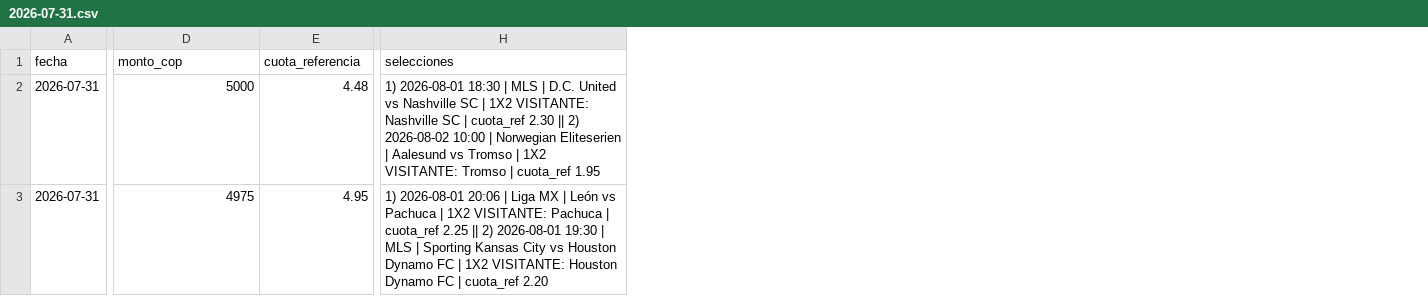
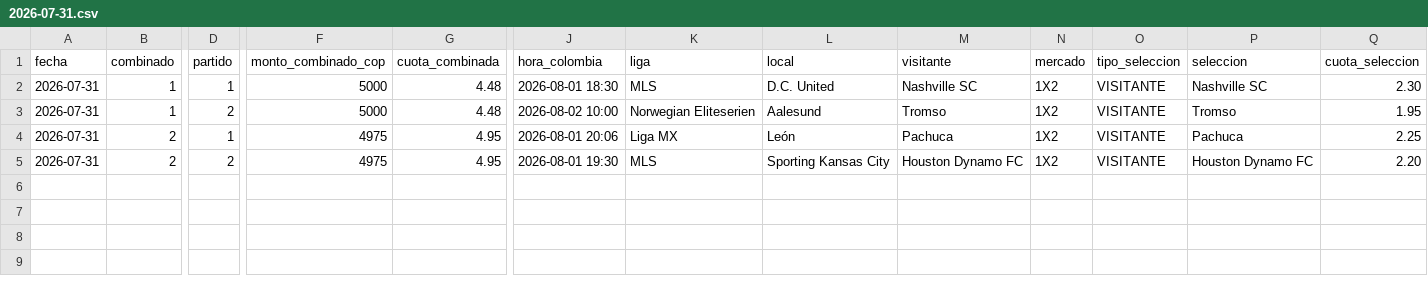
Before and after one commit to cecamiloagente-code/apuestas-deportivas, a CSV file: data/combinados/2026-07/2026-07-31.csv, drawn as a sheet; only a part is shown, gaps mark what is left out; removed rows and columns are numbered as before the commit, all else as after; rows hold the shown columns only; the diff names each change by its address in the sheet, - before the commit and + after, or states it on an @@ line.

Commit message:
Publicar CSV agrupados por combinado

```diff
--- a/data/combinados/2026-07/2026-07-31.csv
+++ b/data/combinados/2026-07/2026-07-31.csv
+column B (combinado), rows 3-4: 1 | 2
+column D (partido), rows 3-4: 2 | 1
-column H (selecciones), rows 2-3: 1) 2026-08-01 18:30 | MLS | D.C. United vs Nashville SC | 1X2 VISITANTE: Nashville SC | cuota_ref 2.30 || 2) 2026-08-02 10:00 | Norwegian Eliteserien | Aalesund vs Tromso | 1X2 VISITANTE: Tromso | cuota_ref 1.95 | 1) 2026-08-01 20:06 | Liga MX | León vs Pachuca | 1X2 VISITANTE: Pachuca | cuota_ref 2.25 || 2) 2026-08-01 19:30 | MLS | Sporting Kansas City vs Houston Dynamo FC | 1X2 VISITANTE: Houston Dynamo FC | cuota_ref 2.20
+column J (hora_colombia), rows 3-4: 2026-08-02 10:00 | 2026-08-01 20:06
+column K (liga), rows 3-4: Norwegian Eliteserien | Liga MX
+column L (local), rows 3-4: Aalesund | León
+column M (visitante), rows 3-4: Tromso | Pachuca
+column N (mercado), rows 3-4: 1X2 | 1X2
+column O (tipo_seleccion), rows 3-4: VISITANTE | VISITANTE
+column P (seleccion), rows 3-4: Tromso | Pachuca
+column Q (cuota_seleccion), rows 3-4: 1.95 | 2.25
-F1: monto_cop
+F1: monto_combinado_cop
-G1: cuota_referencia
+G1: cuota_combinada
+row 2: 2026-07-31 | 1 | 1 | 5000 | 4.48 | 2026-08-01 18:30 | MLS | D.C. United | Nashville SC | 1X2 | VISITANTE | Nashville SC | 2.30
+row 5: 2026-07-31 | 2 | 2 | 4975 | 4.95 | 2026-08-01 19:30 | MLS | Sporting Kansas City | Houston Dynamo FC | 1X2 | VISITANTE | Houston Dynamo FC | 2.20
```
Also changed, not shown: data/combinados/2026-08/2026-08-01.csv, data/combinados/2026-08/2026-08-02.csv, 1 other file.
